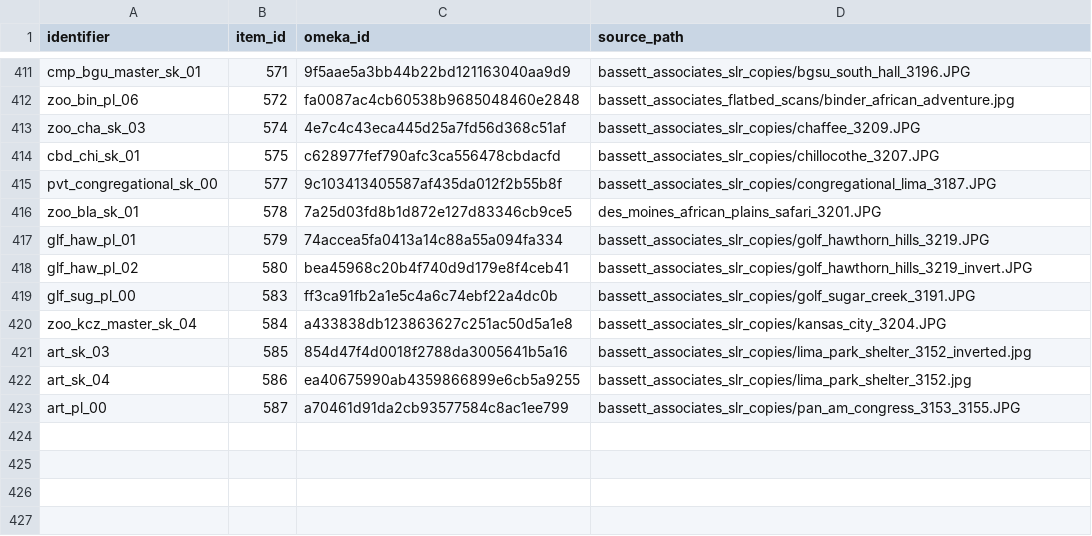
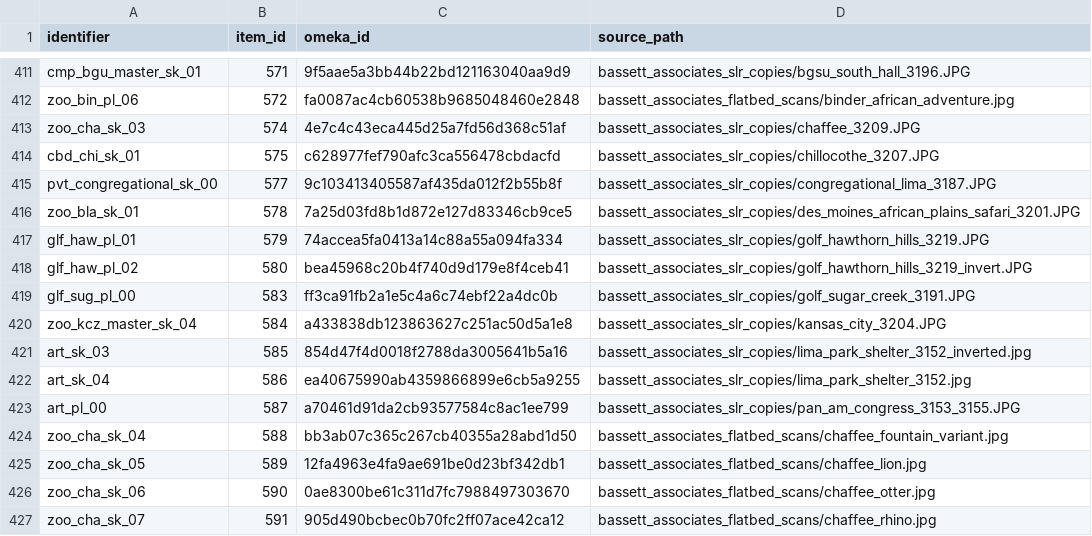
Before and after one commit to baskaufs/bassettassociates, a CSV file: data/identifiers.csv, drawn as a sheet; only a part is shown, gaps mark what is left out.

```diff
--- a/data/identifiers.csv
+++ b/data/identifiers.csv
@@ -415,3 +415,3 @@ cbd_chi_sk_01,575,c628977fef790afc3ca556478cbdacfd,bassett_associates_slr_copies
 pvt_congregational_sk_00,577,9c103413405587af435da012f2b55b8f,bassett_associates_slr_copies/congregational_lima_3187.JPG
-zoo_bla_sk_01,578,7a25d03fd8b1d872e127d83346cb9ce5,des_moines_african_plains_safari_3201.JPG
+zoo_bla_sk_01,578,7a25d03fd8b1d872e127d83346cb9ce5,bassett_associates_slr_copies/des_moines_african_plains_safari_3201.JPG
 glf_haw_pl_01,579,74accea5fa0413a14c88a55a094fa334,bassett_associates_slr_copies/golf_hawthorn_hills_3219.JPG
@@ -423 +423,5 @@ art_sk_04,586,ea40675990ab4359866899e6cb5a9255,bassett_associates_slr_copies/lim
 art_pl_00,587,a70461d91da2cb93577584c8ac1ee799,bassett_associates_slr_copies/pan_am_congress_3153_3155.JPG
+zoo_cha_sk_04,588,bb3ab07c365c267cb40355a28abd1d50,bassett_associates_flatbed_scans/chaffee_fountain_variant.jpg
+zoo_cha_sk_05,589,12fa4963e4fa9ae691be0d23bf342db1,bassett_associates_flatbed_scans/chaffee_lion.jpg
+zoo_cha_sk_06,590,0ae8300be61c311d7fc7988497303670,bassett_associates_flatbed_scans/chaffee_otter.jpg
+zoo_cha_sk_07,591,905d490bcbec0b70fc2ff07ace42ca12,bassett_associates_flatbed_scans/chaffee_rhino.jpg
```
Also changed, not shown: data/items.csv.
